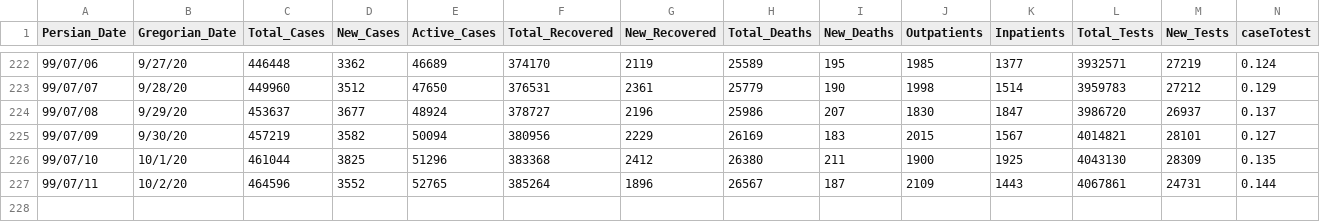
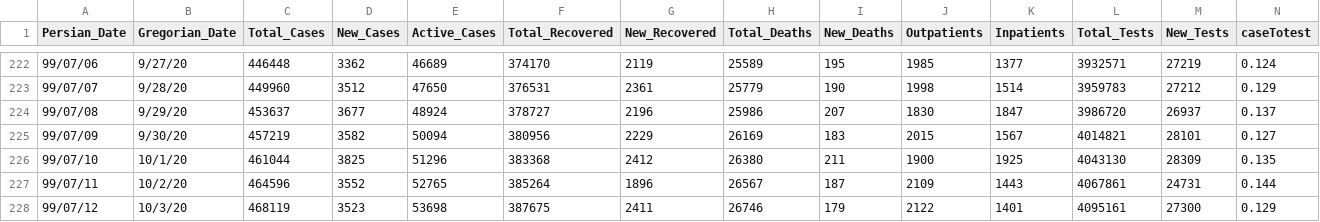
Before and after one commit to smajidi/Iran-COVID-19-Data, a CSV file: Iran_Dailly_Covid19_Stat.csv, drawn as a sheet; only a part is shown, gaps mark what is left out; rows hold the shown columns only; the diff names each change by its address in the sheet, - before the commit and + after, or states it on an @@ line.

Commit message:
Update Iran_Dailly_Covid19_Stat.csv

```diff
--- a/Iran_Dailly_Covid19_Stat.csv
+++ b/Iran_Dailly_Covid19_Stat.csv
+row 228: 99/07/12 | 10/3/20 | 468119 | 3523 | 53698 | 387675 | 2411 | 26746 | 179 | 2122 | 1401 | 4095161 | 27300 | 0.129
```
